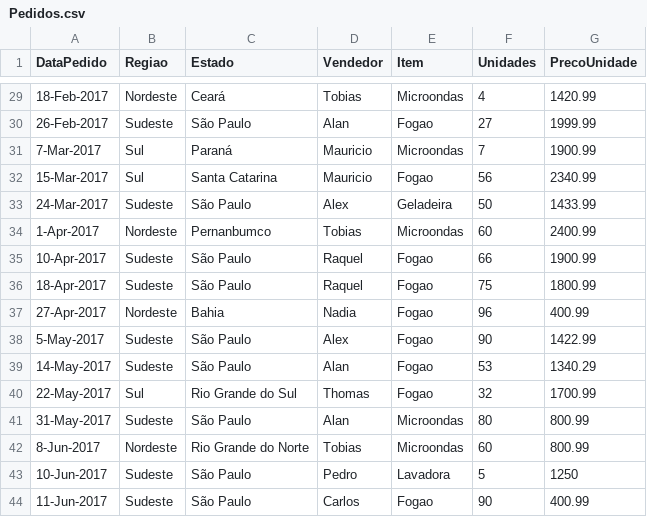
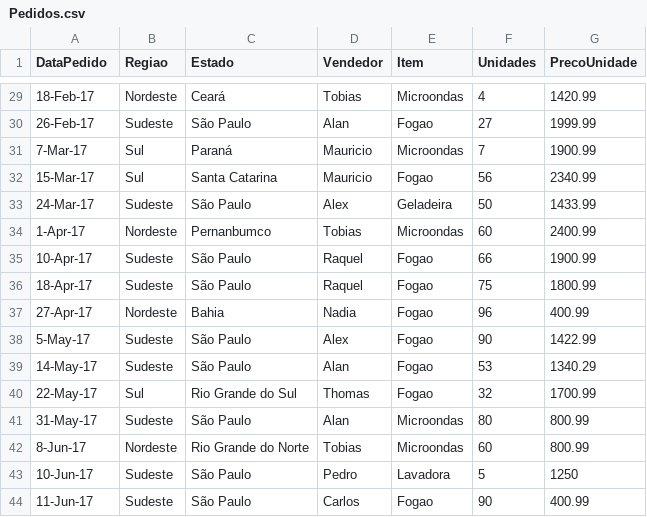
Before and after one commit to LuanzeraX/3SIF-ProjectDilan, a CSV file: PastaDocumentosProjeot/Pedidos.csv, drawn as a sheet; only a part is shown, gaps mark what is left out; the diff covers the shown part only.

Commit message:
inclusao de exercicios de teste de software e revisao da base de teste de pedidos

```diff
--- a/PastaDocumentosProjeot/Pedidos.csv
+++ b/PastaDocumentosProjeot/Pedidos.csv
@@ -29,16 +29,16 @@ DataPedido,Regiao,Estado,Vendedor,Item,Unidades,PrecoUnidade
-18-Feb-2017,Nordeste,Ceará,Tobias,Microondas,4,1420.99
-26-Feb-2017,Sudeste,São Paulo,Alan,Fogao,27,1999.99
-7-Mar-2017,Sul,Paraná,Mauricio,Microondas,7,1900.99
-15-Mar-2017,Sul,Santa Catarina,Mauricio,Fogao,56,2340.99
-24-Mar-2017,Sudeste,São Paulo,Alex,Geladeira,50,1433.99
-1-Apr-2017,Nordeste,Pernanbumco,Tobias,Microondas,60,2400.99
-10-Apr-2017,Sudeste,São Paulo,Raquel,Fogao,66,1900.99
-18-Apr-2017,Sudeste,São Paulo,Raquel,Fogao,75,1800.99
-27-Apr-2017,Nordeste,Bahia,Nadia,Fogao,96,400.99
-5-May-2017,Sudeste,São Paulo,Alex,Fogao,90,1422.99
-14-May-2017,Sudeste,São Paulo,Alan,Fogao,53,1340.29
-22-May-2017,Sul,Rio Grande do Sul,Thomas,Fogao,32,1700.99
-31-May-2017,Sudeste,São Paulo,Alan,Microondas,80,800.99
-8-Jun-2017,Nordeste,Rio Grande do Norte,Tobias,Microondas,60,800.99
-10-Jun-2017,Sudeste,São Paulo,Pedro,Lavadora,5,1250
-11-Jun-2017,Sudeste,São Paulo,Carlos,Fogao,90,400.99
+18-Feb-17,Nordeste,Ceará,Tobias,Microondas,4,1420.99
+26-Feb-17,Sudeste,São Paulo,Alan,Fogao,27,1999.99
+7-Mar-17,Sul,Paraná,Mauricio,Microondas,7,1900.99
+15-Mar-17,Sul,Santa Catarina,Mauricio,Fogao,56,2340.99
+24-Mar-17,Sudeste,São Paulo,Alex,Geladeira,50,1433.99
+1-Apr-17,Nordeste,Pernanbumco,Tobias,Microondas,60,2400.99
+10-Apr-17,Sudeste,São Paulo,Raquel,Fogao,66,1900.99
+18-Apr-17,Sudeste,São Paulo,Raquel,Fogao,75,1800.99
+27-Apr-17,Nordeste,Bahia,Nadia,Fogao,96,400.99
+5-May-17,Sudeste,São Paulo,Alex,Fogao,90,1422.99
+14-May-17,Sudeste,São Paulo,Alan,Fogao,53,1340.29
+22-May-17,Sul,Rio Grande do Sul,Thomas,Fogao,32,1700.99
+31-May-17,Sudeste,São Paulo,Alan,Microondas,80,800.99
+8-Jun-17,Nordeste,Rio Grande do Norte,Tobias,Microondas,60,800.99
+10-Jun-17,Sudeste,São Paulo,Pedro,Lavadora,5,1250
+11-Jun-17,Sudeste,São Paulo,Carlos,Fogao,90,400.99
```
Also changed, not shown: 28 edited cells elsewhere in this file, 2 other files.
